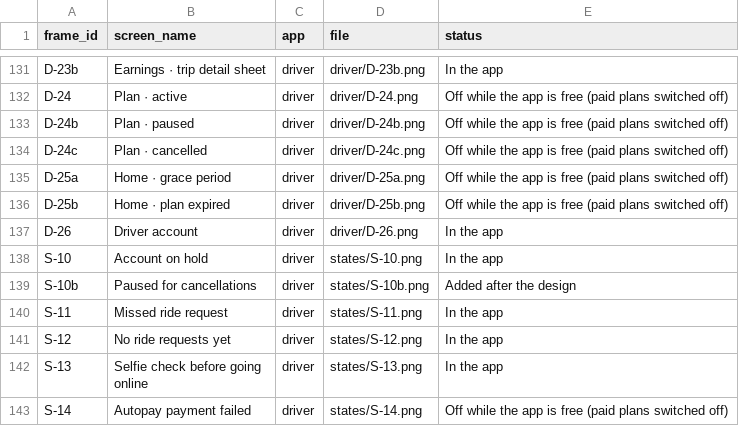
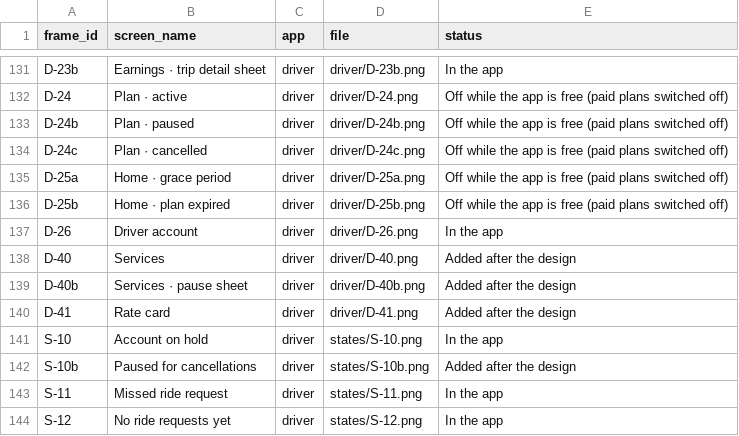
Before and after one commit to sivakrishnacode/rido, a CSV file: docs/design/index.csv, drawn as a sheet; only a part is shown, gaps mark what is left out; the shorter side is filled out with more unchanged rows.

Commit message:
feat: add driver services, pause sheet, and rate card features with auto parcel support

```diff
--- a/docs/design/index.csv
+++ b/docs/design/index.csv
@@ -137,2 +137,5 @@ D-25b,Home · plan expired,driver,driver/D-25b.png,Off while the app is free (pa
 D-26,Driver account,driver,driver/D-26.png,In the app
+D-40,Services,driver,driver/D-40.png,Added after the design
+D-40b,Services · pause sheet,driver,driver/D-40b.png,Added after the design
+D-41,Rate card,driver,driver/D-41.png,Added after the design
 S-10,Account on hold,driver,states/S-10.png,In the app
```
Also changed, not shown: 59 other files.
